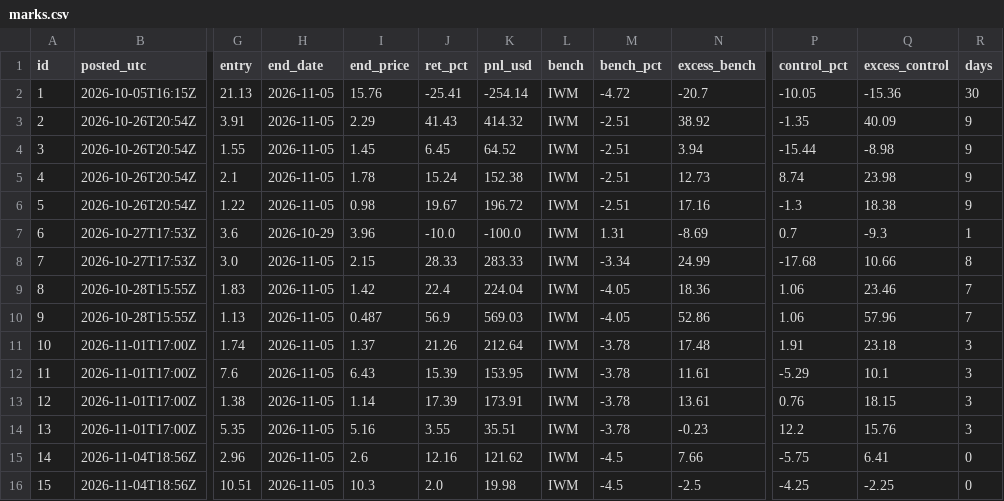
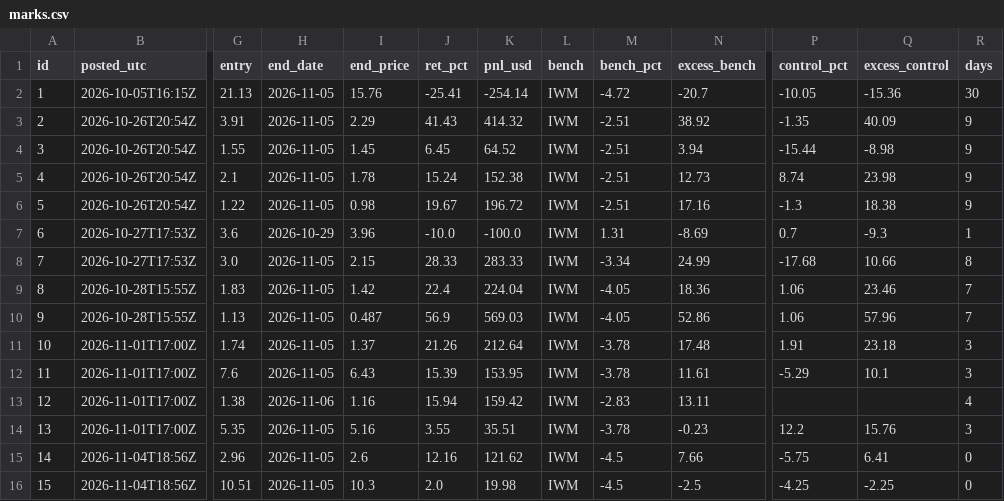
Before and after one commit to astonmonnach/signal-research, a CSV file: calls/marks.csv, drawn as a sheet; only a part is shown, gaps mark what is left out; the diff names each change by its address in the sheet, - before the commit and + after, or states it on an @@ line.

```diff
--- a/calls/marks.csv
+++ b/calls/marks.csv
-H13 (end_date): 2026-11-05
+H13 (end_date): 2026-11-06
-I13 (end_price): 1.14
+I13 (end_price): 1.16
-J13 (ret_pct): 17.39
+J13 (ret_pct): 15.94
-K13 (pnl_usd): 173.91
+K13 (pnl_usd): 159.42
-M13 (bench_pct): -3.78
+M13 (bench_pct): -2.83
-N13 (excess_bench): 13.61
+N13 (excess_bench): 13.11
-P13 (control_pct): 0.76
+P13 (control_pct): (empty)
-Q13 (excess_control): 18.15
+Q13 (excess_control): (empty)
-R13 (days): 3
+R13 (days): 4
```
Also changed, not shown: 8 other files.
